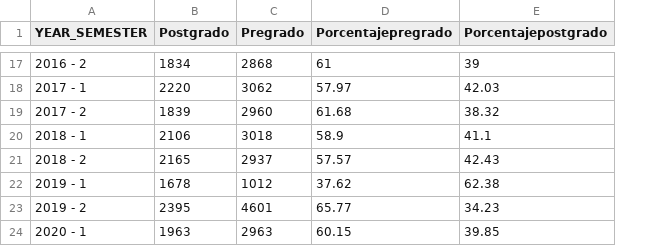
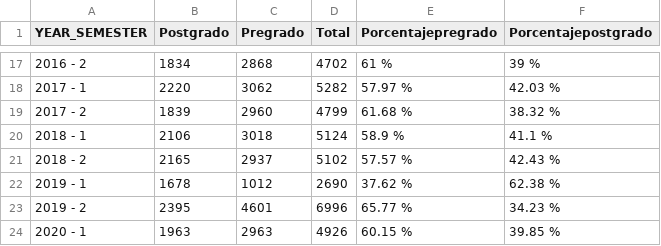
Before and after one commit to estadisticaun/Softwares, a CSV file: modalidadformacion.csv, drawn as a sheet; only a part is shown, gaps mark what is left out; addresses are those after the commit; the diff covers the shown part only; the diff names each change by its address in the sheet, - before the commit and + after, or states it on an @@ line.

```diff
--- a/modalidadformacion.csv
+++ b/modalidadformacion.csv
+column D (Total), rows 17-24: 4702 | 5282 | 4799 | 5124 | 5102 | 2690 | 6996 | 4926
-E17 (Porcentajepregrado): 61
+E17 (Porcentajepregrado): 61 %
-F17 (Porcentajepostgrado): 39
+F17 (Porcentajepostgrado): 39 %
-E18 (Porcentajepregrado): 57.97
+E18 (Porcentajepregrado): 57.97 %
-F18 (Porcentajepostgrado): 42.03
+F18 (Porcentajepostgrado): 42.03 %
-E19 (Porcentajepregrado): 61.68
+E19 (Porcentajepregrado): 61.68 %
-F19 (Porcentajepostgrado): 38.32
+F19 (Porcentajepostgrado): 38.32 %
-E20 (Porcentajepregrado): 58.9
+E20 (Porcentajepregrado): 58.9 %
-F20 (Porcentajepostgrado): 41.1
+F20 (Porcentajepostgrado): 41.1 %
-E21 (Porcentajepregrado): 57.57
+E21 (Porcentajepregrado): 57.57 %
-F21 (Porcentajepostgrado): 42.43
+F21 (Porcentajepostgrado): 42.43 %
-E22 (Porcentajepregrado): 37.62
+E22 (Porcentajepregrado): 37.62 %
-F22 (Porcentajepostgrado): 62.38
+F22 (Porcentajepostgrado): 62.38 %
-E23 (Porcentajepregrado): 65.77
+E23 (Porcentajepregrado): 65.77 %
-F23 (Porcentajepostgrado): 34.23
+F23 (Porcentajepostgrado): 34.23 %
-E24 (Porcentajepregrado): 60.15
+E24 (Porcentajepregrado): 60.15 %
-F24 (Porcentajepostgrado): 39.85
+F24 (Porcentajepostgrado): 39.85 %
```
Also changed, not shown: 30 edited cells elsewhere in this file, modalidadformaciontabla.csv, 25 other files.
